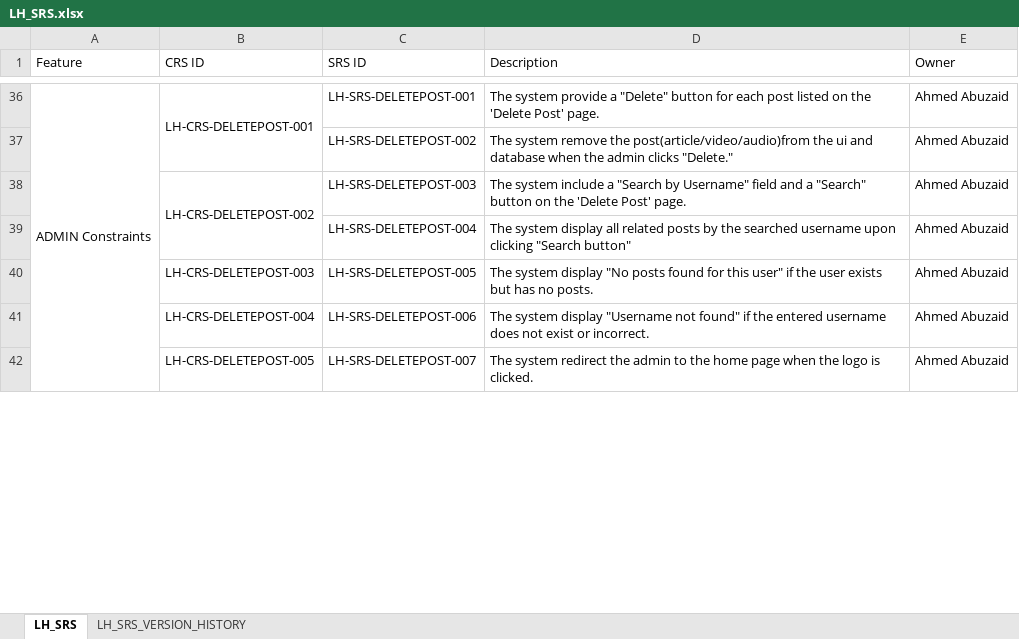
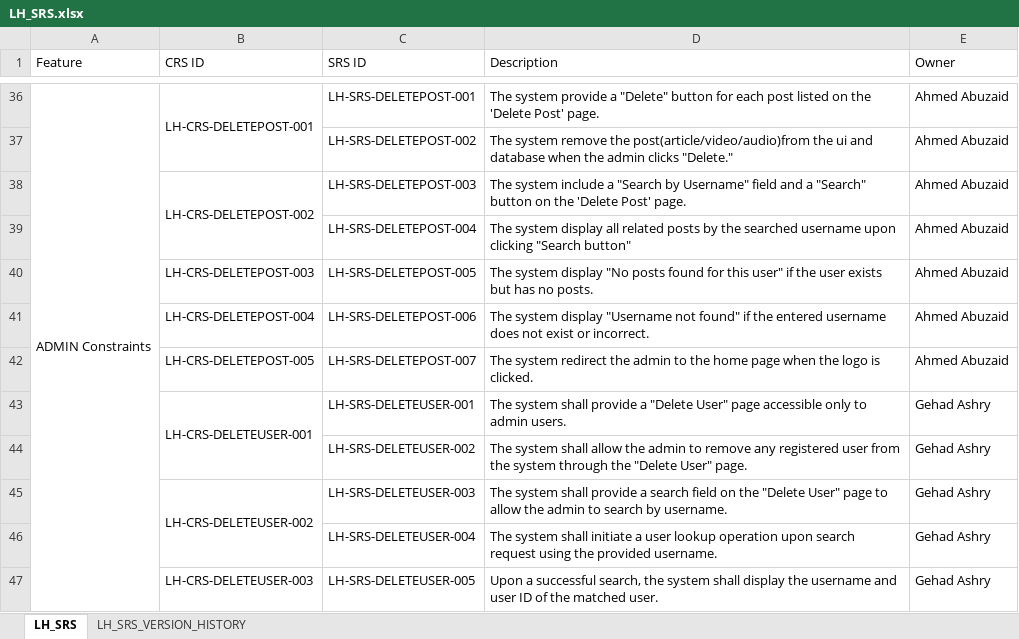
Before and after one commit to EmanAbusalim/Group-3-Learning-hub, an Excel workbook: LH_REQUIREMENTS/LH_SRS.xlsx, sheet LH_SRS, drawn as a sheet; only a part is shown, gaps mark what is left out; values as stored, in another font and other column widths than the file's, no cell formats; the diff covers the shown part only; the diff names each change by its address in the sheet, - before the commit and + after, or states it on an @@ line.

Commit message:
v2.7 Updated Delete User feature

```diff
--- a/LH_REQUIREMENTS/LH_SRS.xlsx (sheet LH_SRS)
+++ b/LH_REQUIREMENTS/LH_SRS.xlsx (sheet LH_SRS)
+row 43:  | LH-CRS-DELETEUSER-001 | LH-SRS-DELETEUSER-001 | The system shall provide a "Delete User" page accessible only to admin users. | Gehad Ashry
+row 44:  |  | LH-SRS-DELETEUSER-002 | The system shall allow the admin to remove any registered user from the system through the "Delete User" page. | Gehad Ashry
+row 45:  | LH-CRS-DELETEUSER-002 | LH-SRS-DELETEUSER-003 | The system shall provide a search field on the "Delete User" page to allow the admin to search by username. | Gehad Ashry
+row 46:  |  | LH-SRS-DELETEUSER-004 | The system shall initiate a user lookup operation upon search request using the provided username. | Gehad Ashry
+row 47:  | LH-CRS-DELETEUSER-003 | LH-SRS-DELETEUSER-005 | Upon a successful search, the system shall display the username and user ID of the matched user. | Gehad Ashry
```
Also changed, not shown: 5 added rows, 1 removed row, 5 edited cells and merged cells elsewhere in this sheet, sheet LH_SRS_VERSION_HISTORY, cell formats.
